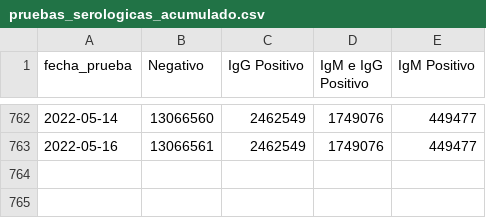
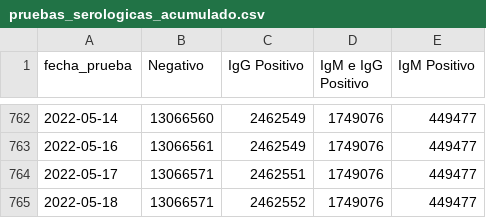
Before and after one commit to annaabsi/git-scraper-covid19, a CSV file: resultados/pruebas_serologicas_acumulado.csv, drawn as a sheet; only a part is shown, gaps mark what is left out; the diff names each change by its address in the sheet, - before the commit and + after, or states it on an @@ line.

```diff
--- a/resultados/pruebas_serologicas_acumulado.csv
+++ b/resultados/pruebas_serologicas_acumulado.csv
+row 764: 2022-05-17 | 13066571 | 2462551 | 1749076 | 449477
+row 765: 2022-05-18 | 13066571 | 2462552 | 1749076 | 449477
```
Also changed, not shown: resultados/pruebas.csv, resultados/pruebas_acumulado.csv, 8 other files.
